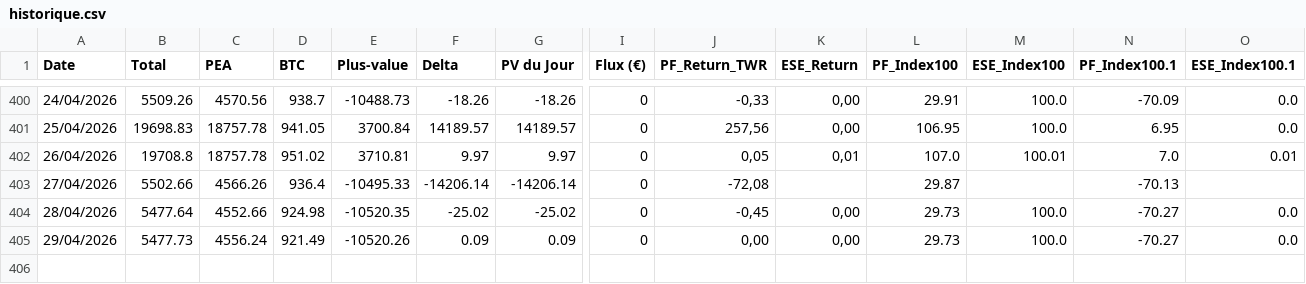
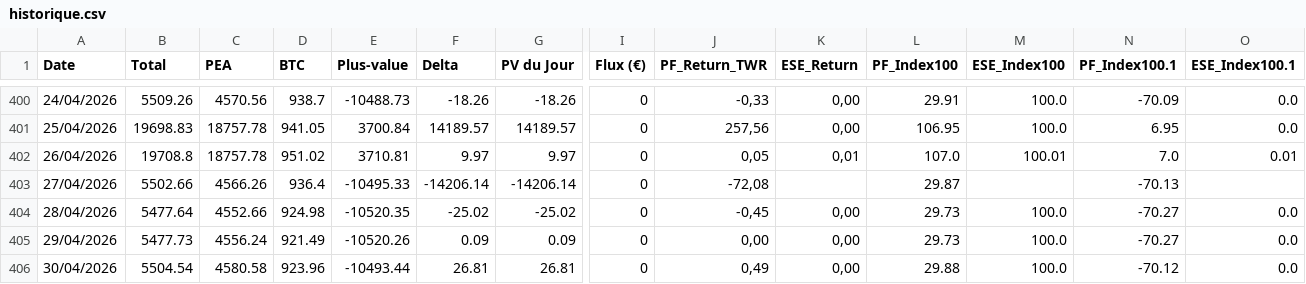
Before and after one commit to louisjournet91-code/patrimoine-app, a CSV file: historique.csv, drawn as a sheet; only a part is shown, gaps mark what is left out; rows hold the shown columns only; the diff names each change by its address in the sheet, - before the commit and + after, or states it on an @@ line.

```diff
--- a/historique.csv
+++ b/historique.csv
+row 406: 30/04/2026 | 5504.54 | 4580.58 | 923.96 | -10493.44 | 26.81 | 26.81 | 0 | 0,49 | 0,00 | 29.88 | 100.0 | -70.12 | 0.0
```
